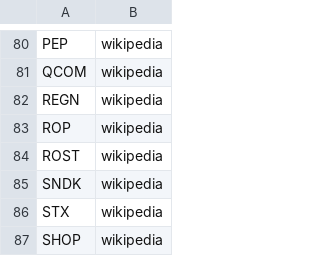
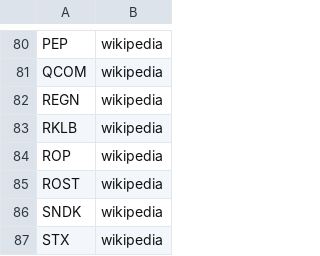
Before and after one commit to yigitylc/asset-analytics, a CSV file: data/universe/nasdaq100_constituents.csv, drawn as a sheet; only a part is shown, gaps mark what is left out; the shorter side is filled out with more unchanged rows; the diff covers the shown part only.

```diff
--- a/data/universe/nasdaq100_constituents.csv
+++ b/data/universe/nasdaq100_constituents.csv
@@ -82,2 +82,3 @@ QCOM,wikipedia
 REGN,wikipedia
+RKLB,wikipedia
 ROP,wikipedia
```
Also changed, not shown: 7 added rows and 8 removed rows elsewhere in this file, data/universe/sp500_constituents.csv, 2 other files.
